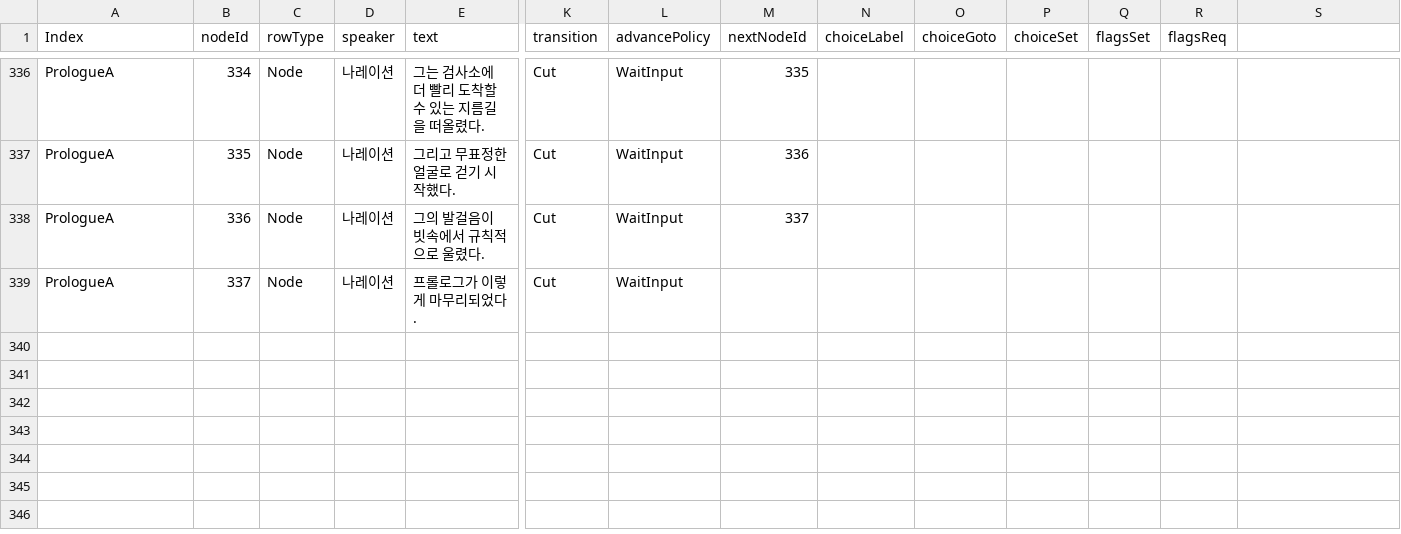
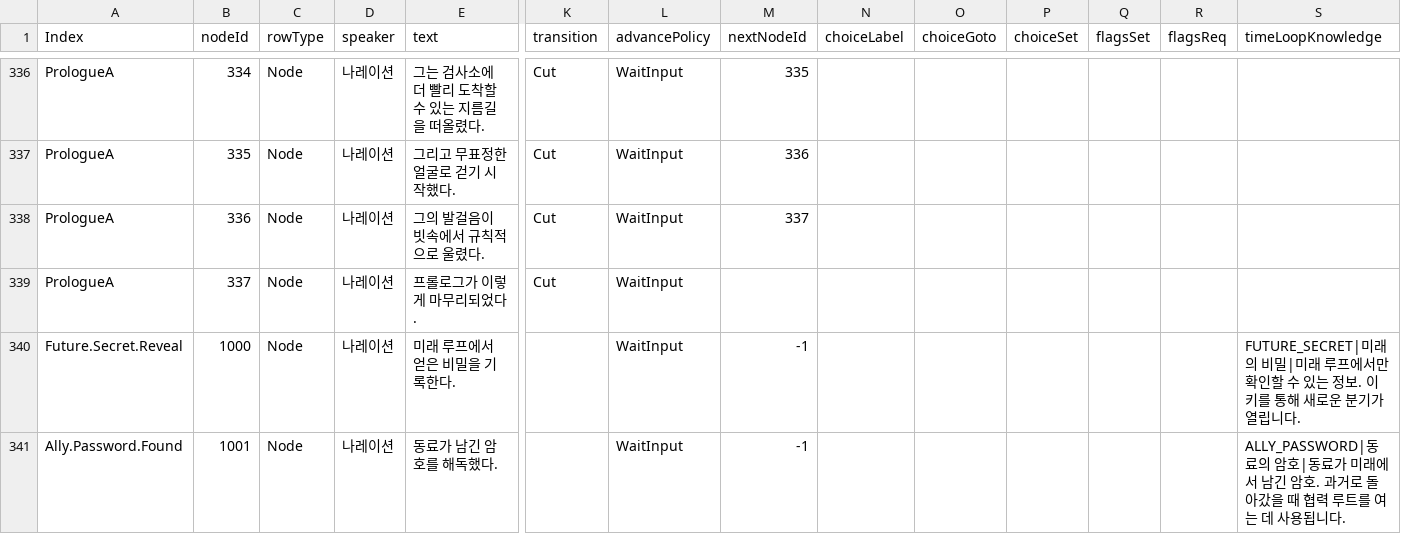
Before and after one commit to VisualNovelProto/VisualNovelProto, a CSV file: VisualNovelProto/Assets/Resources/StoryText/Story.csv, drawn as a sheet; only a part is shown, gaps mark what is left out; rows hold the shown columns only; the diff names each change by its address in the sheet, - before the commit and + after, or states it on an @@ line.

Commit message:
Refactor time loop knowledge to Story.csv

```diff
--- a/VisualNovelProto/Assets/Resources/StoryText/Story.csv
+++ b/VisualNovelProto/Assets/Resources/StoryText/Story.csv
-S1: (empty)
+S1: timeLoopKnowledge
+row 340: Future.Secret.Reveal | 1000 | Node | 나레이션 | 미래 루프에서 얻은 비밀을 기록한다. |  | WaitInput | -1 |  |  |  |  |  | FUTURE_SECRET|미래의 비밀|미래 루프에서만 확인할 수 있는 정보. 이 키를 통해 새로운 분기가 열립니다.
+row 341: Ally.Password.Found | 1001 | Node | 나레이션 | 동료가 남긴 암호를 해독했다. |  | WaitInput | -1 |  |  |  |  |  | ALLY_PASSWORD|동료의 암호|동료가 미래에서 남긴 암호. 과거로 돌아갔을 때 협력 루트를 여는 데 사용됩니다.
```
Also changed, not shown: 9 other files.
